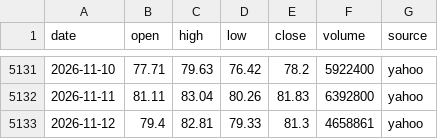
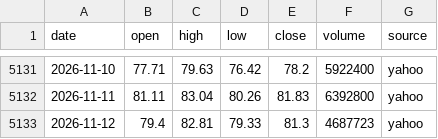
Before and after one commit to ksh-develop/etf-price-feed, a CSV file: data/daily/QLD.csv, drawn as a sheet; only a part is shown, gaps mark what is left out.

```diff
--- a/data/daily/QLD.csv
+++ b/data/daily/QLD.csv
@@ -5132,2 +5132,2 @@ date,open,high,low,close,volume,source
 2026-11-11,81.11,83.04,80.26,81.83,6392800,yahoo
-2026-11-12,79.4,82.81,79.33,81.3,4658861,yahoo
+2026-11-12,79.4,82.81,79.33,81.3,4687723,yahoo
```
Also changed, not shown: data/daily/QQQ.csv, data/daily/QQQM.csv, 9 other files.
